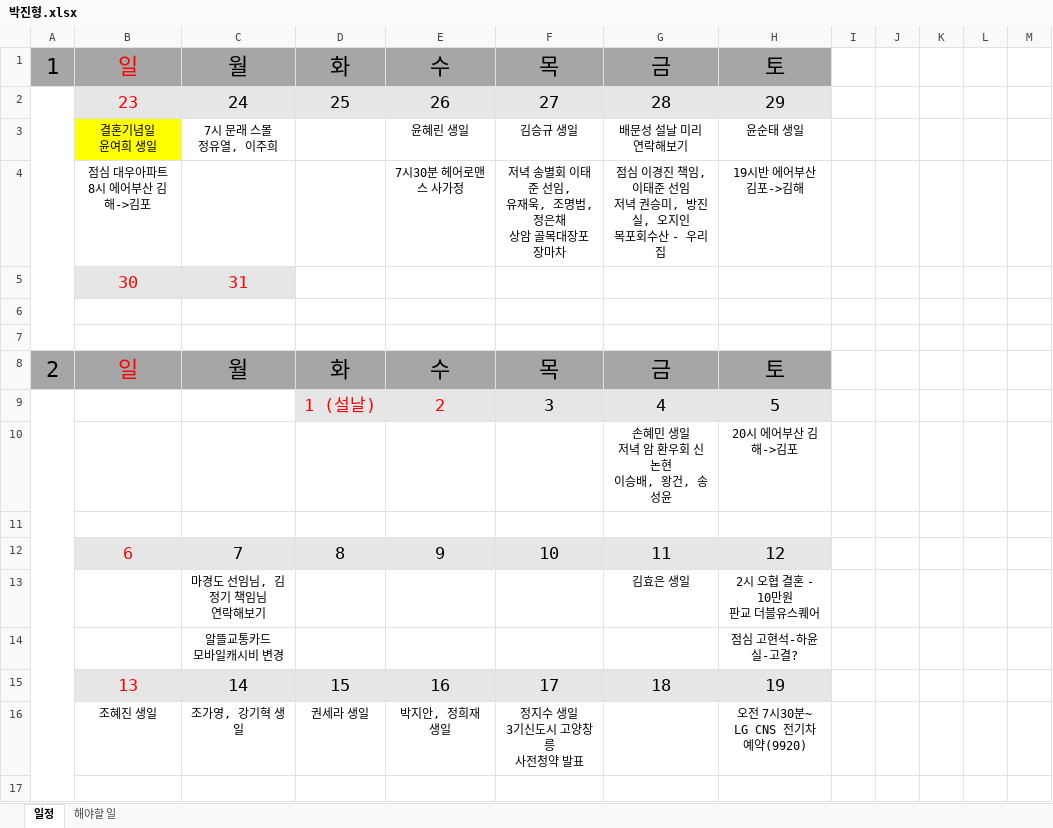
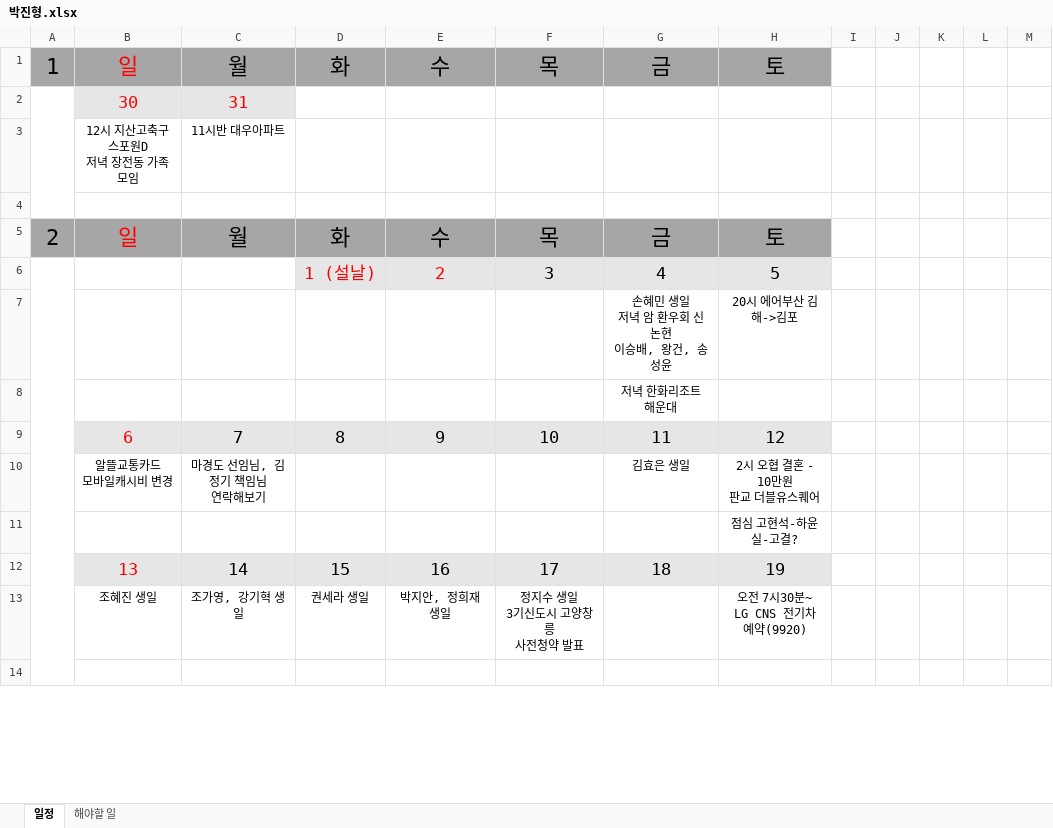
Before and after one commit to jhpark9003/remote-dailyStudy, an Excel workbook: 박진형.xlsx, sheet 일정, drawn as a sheet; only a part is shown; values as stored, in another font and other column widths than the file's, no borders; removed rows and columns are numbered as before the commit, all else as after; ↵ is a line break in a cell; the diff names each change by its address in the sheet, - before the commit and + after, or states it on an @@ line.

```diff
--- a/박진형.xlsx (sheet 일정)
+++ b/박진형.xlsx (sheet 일정)
-row 2:  | 23 | 24 | 25 | 26 | 27 | 28 | 29
-row 3:  | 결혼기념일 ↵ 윤여희 생일 | 7시 문래 스몰 ↵ 정유열, 이주희 |  | 윤혜린 생일 | 김승규 생일 | 배문성 설날 미리 연락해보기 | 윤순태 생일
-row 4:  | 점심 대우아파트 ↵ 8시 에어부산 김해->김포 |  |  | 7시30분 헤어로맨스 사가정 | 저녁 송별회 이태준 선임, ↵ 유재욱, 조명범, 정은채 ↵ 상암 골목대장포장마차 | 점심 이경진 책임, 이태준 선임 ↵ 저녁 권승미, 방진실, 오지인 ↵ 목포회수산 - 우리집 | 19시반 에어부산 김포->김해
+A2:A4 merged
-row 3: (empty)
+row 3:  | 12시 지산고축구 스포원D ↵ 저녁 장전동 가족 모임 | 11시반 대우아파트
-G8: (empty)
+G8: 저녁 한화리조트 해운대
-B10: (empty)
+B10: 알뜰교통카드 ↵ 모바일캐시비 변경
-C11: 알뜰교통카드 ↵ 모바일캐시비 변경
+C11: (empty)
```
Also changed, not shown: 박진형 일정.xlsx, 3 other files.
